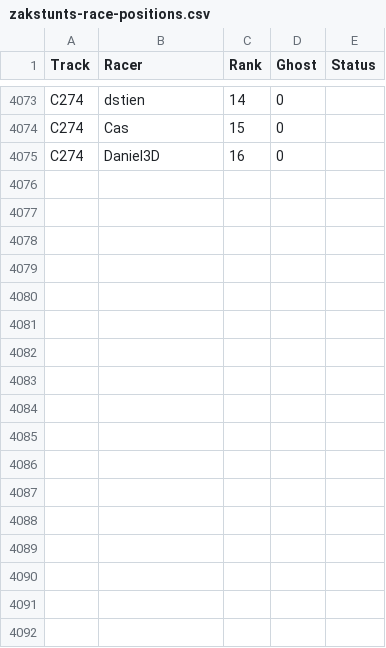
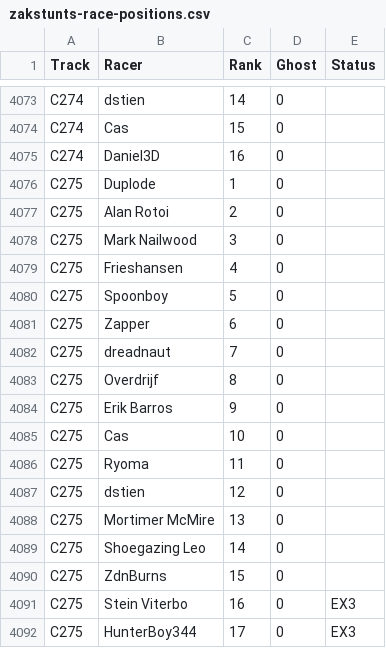
Before and after one commit to duplode/elo-zs, a CSV file: data/Zak/zakstunts-race-positions.csv, drawn as a sheet; only a part is shown, gaps mark what is left out; the diff names each change by its address in the sheet, - before the commit and + after, or states it on an @@ line.

Commit message:
Update ZakStunts results to ZCT275

```diff
--- a/data/Zak/zakstunts-race-positions.csv
+++ b/data/Zak/zakstunts-race-positions.csv
+row 4076: C275 | Duplode | 1 | 0
+row 4077: C275 | Alan Rotoi | 2 | 0
+row 4078: C275 | Mark Nailwood | 3 | 0
+row 4079: C275 | Frieshansen | 4 | 0
+row 4080: C275 | Spoonboy | 5 | 0
+row 4081: C275 | Zapper | 6 | 0
+row 4082: C275 | dreadnaut | 7 | 0
+row 4083: C275 | Overdrijf | 8 | 0
+row 4084: C275 | Erik Barros | 9 | 0
+row 4085: C275 | Cas | 10 | 0
+row 4086: C275 | Ryoma | 11 | 0
+row 4087: C275 | dstien | 12 | 0
+row 4088: C275 | Mortimer McMire | 13 | 0
+row 4089: C275 | Shoegazing Leo | 14 | 0
+row 4090: C275 | ZdnBurns | 15 | 0
+row 4091: C275 | Stein Viterbo | 16 | 0 | EX3
+row 4092: C275 | HunterBoy344 | 17 | 0 | EX3
```
